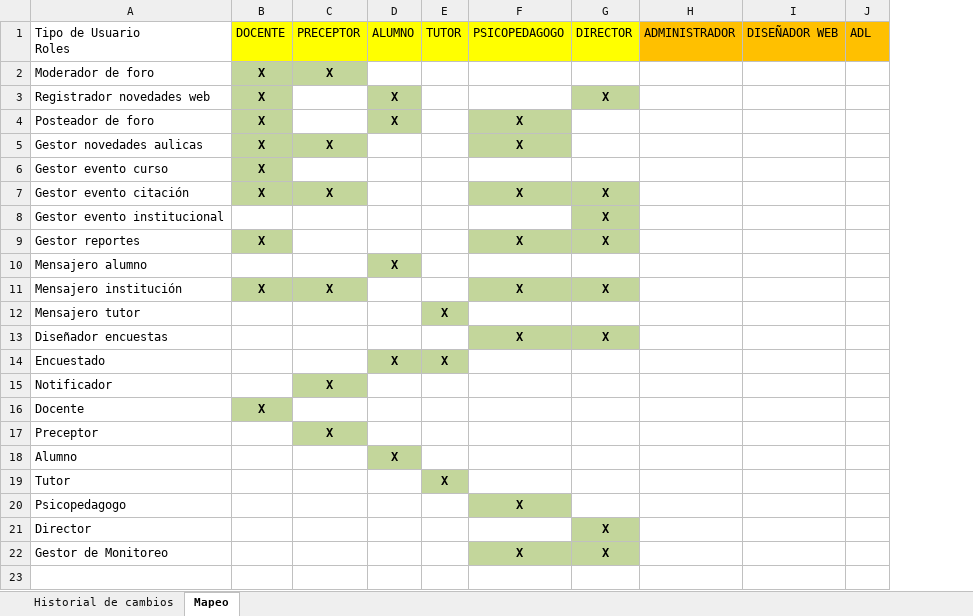
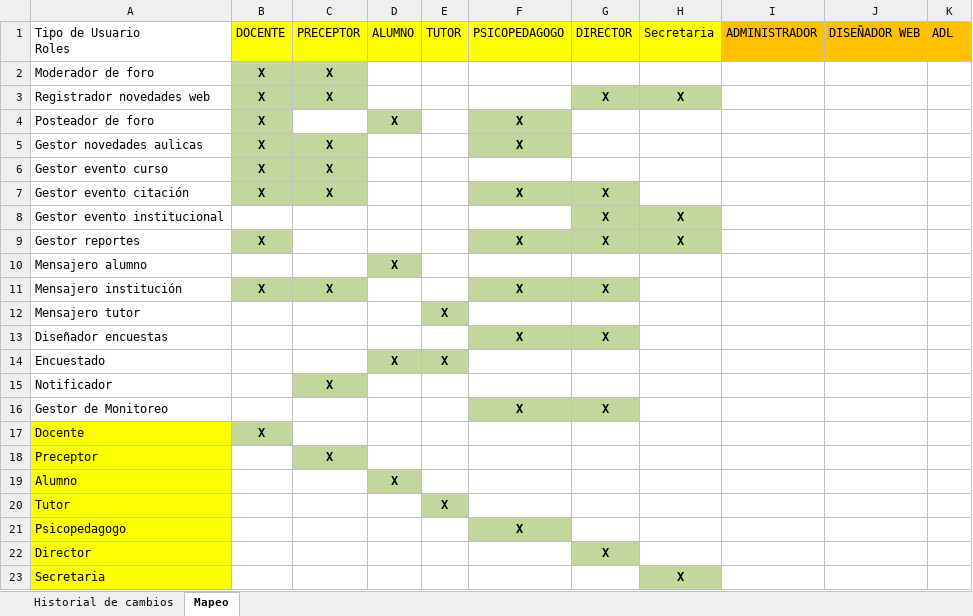
Before and after one commit to martinherr3/blpm, an Excel workbook: Docs/04-Requerimientos/Mapeo usuarios - roles.xlsx, sheet Mapeo, drawn as a sheet; values as stored, in another font and other column widths than the file's, no borders; addresses are those after the commit; the diff names each change by its address in the sheet, - before the commit and + after, or states it on an @@ line.

Commit message:
modificaciones de roles

```diff
--- a/Docs/04-Requerimientos/Mapeo usuarios - roles.xlsx (sheet Mapeo)
+++ b/Docs/04-Requerimientos/Mapeo usuarios - roles.xlsx (sheet Mapeo)
+column H, rows 1-9: Secretaria |  | X |  |  |  |  | X | X
-C3: (empty)
+C3: X
-C3 fill: none
+C3 fill: #C3D69B
-D3: X
+D3: (empty)
-D3 fill: #C3D69B
+D3 fill: none
-C6: (empty)
+C6: X
-C6 fill: none
+C6 fill: #C3D69B
@@ row 22 moved to row 16: Gestor de Monitoreo @@
-A17:A22 fill: none
+A17:A22 fill: #FFFF00
+row 23: Secretaria |  |  |  |  |  |  | X
```
